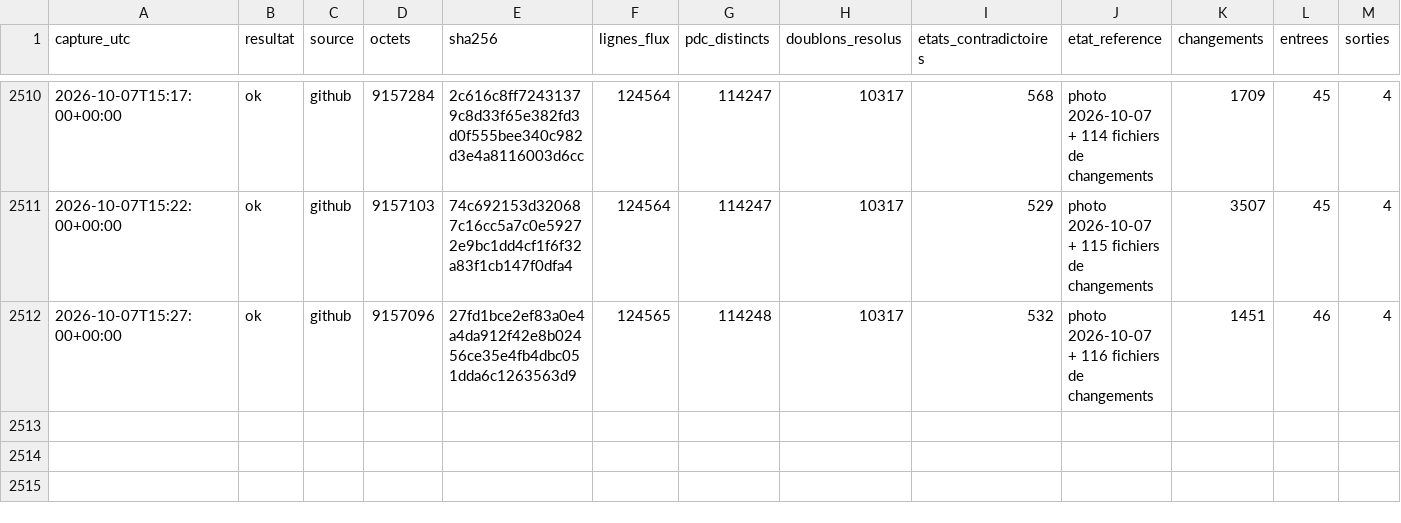
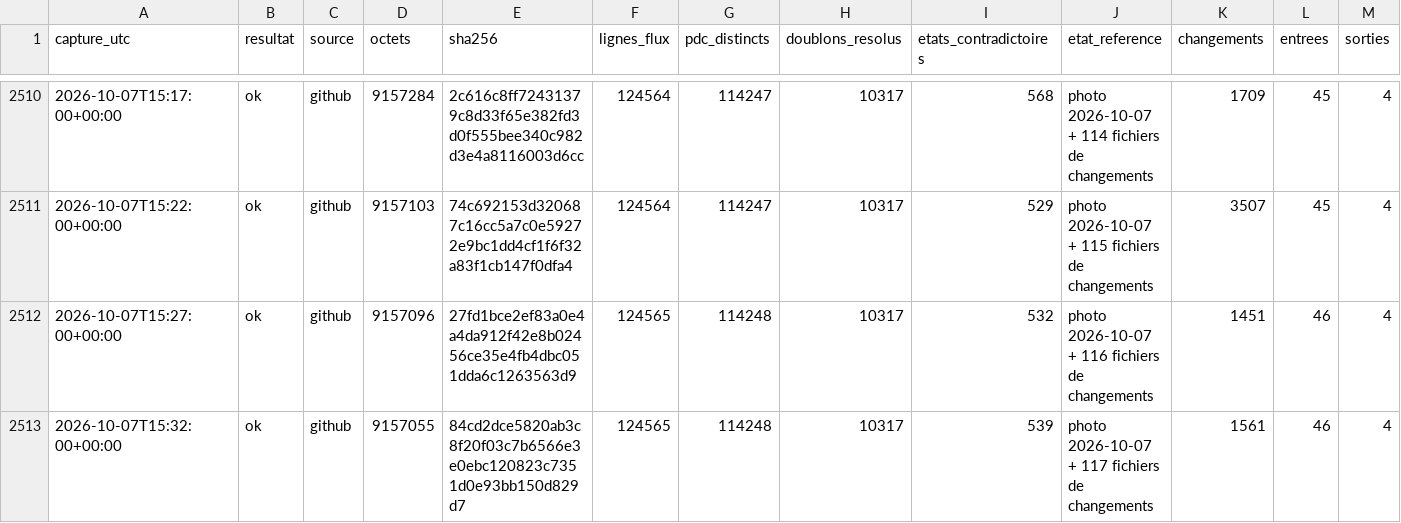
Before and after one commit to matheo-kandra/chargelab, a CSV file: data/collecte/journal/dynamique.csv, drawn as a sheet; only a part is shown, gaps mark what is left out; rows hold the shown columns only; the diff names each change by its address in the sheet, - before the commit and + after, or states it on an @@ line.

Commit message:
collecte locale 2026-10-07T15:32:09Z

```diff
--- a/data/collecte/journal/dynamique.csv
+++ b/data/collecte/journal/dynamique.csv
+row 2513: 2026-10-07T15:32:00+00:00 | ok | github | 9157055 | 84cd2dce5820ab3c8f20f03c7b6566e3e0ebc120823c7351d0e93bb150d829d7 | 124565 | 114248 | 10317 | 539 | photo 2026-10-07 + 117 fichiers de changements | 1561 | 46 | 4
```
Also changed, not shown: 1 other file.
